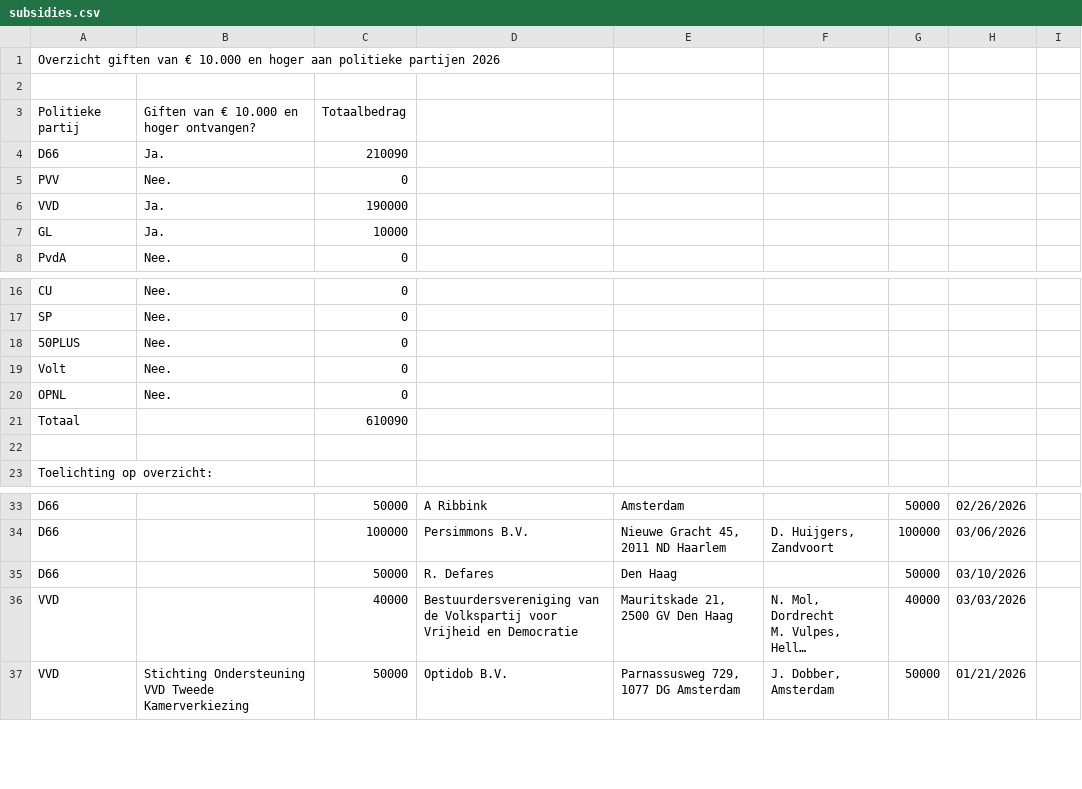
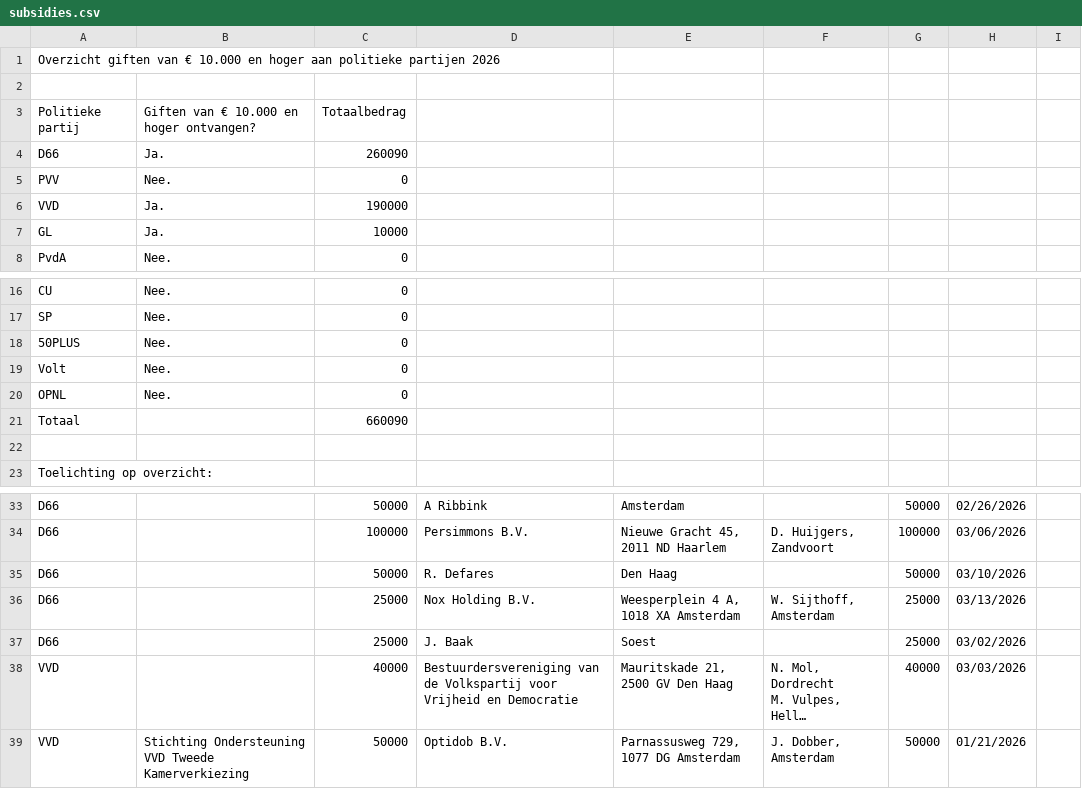
Before and after one commit to openstate/ro-pp-subsidies, a CSV file: subsidies.csv, drawn as a sheet; only a part is shown, gaps mark what is left out; long unchanged cells end in …; the diff names each change by its address in the sheet, - before the commit and + after, or states it on an @@ line.

Commit message:
Subsidies bijgewerkt.

```diff
--- a/subsidies.csv
+++ b/subsidies.csv
-C4: 210090
+C4: 260090
-C21: 610090
+C21: 660090
+row 36: D66 |  | 25000 | Nox Holding B.V. | Weesperplein 4 A, 1018 XA Amsterdam | W. Sijthoff, Amsterdam | 25000 | 03/13/2026
+row 37: D66 |  | 25000 | J. Baak | Soest |  | 25000 | 03/02/2026
```
